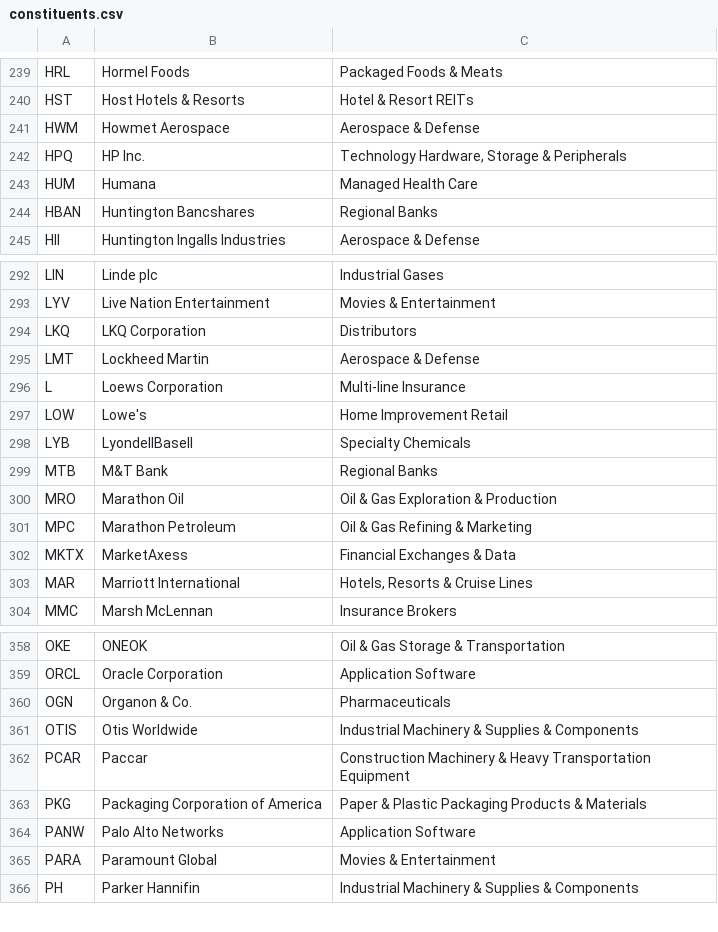
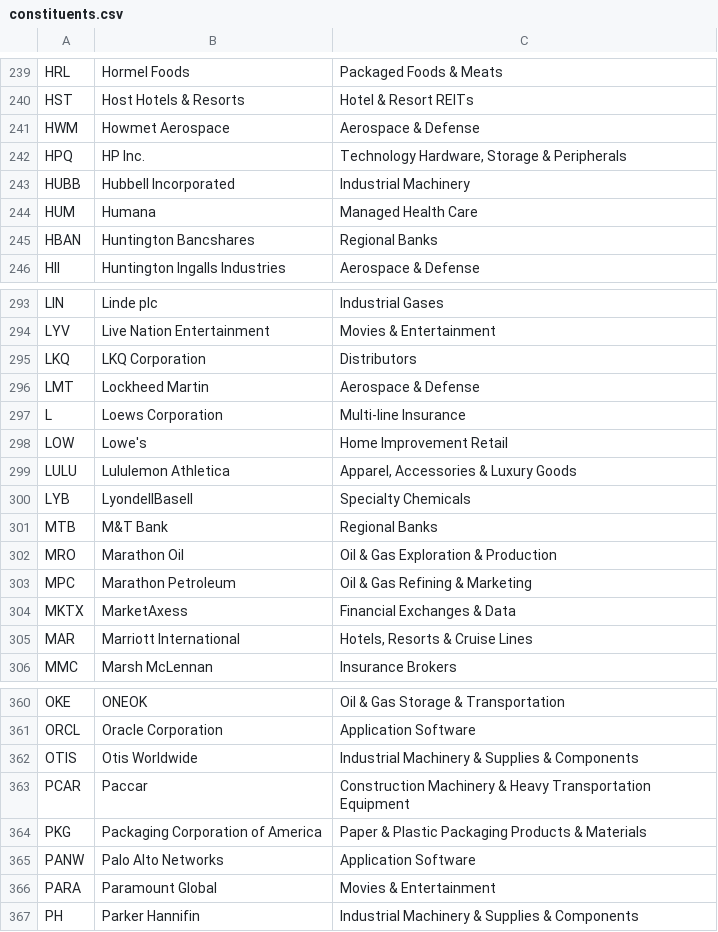
Before and after one commit to frek818/s-and-p-500-companies, a CSV file: data/constituents.csv, drawn as a sheet; only a part is shown, gaps mark what is left out; removed rows and columns are numbered as before the commit, all else as after; the diff names each change by its address in the sheet, - before the commit and + after, or states it on an @@ line.

Commit message:
[data][skip ci] automatic update

```diff
--- a/data/constituents.csv
+++ b/data/constituents.csv
+row 243: HUBB | Hubbell Incorporated | Industrial Machinery
+row 299: LULU | Lululemon Athletica | Apparel, Accessories & Luxury Goods
-row 360: OGN | Organon & Co. | Pharmaceuticals
```
Also changed, not shown: 1 other file.
